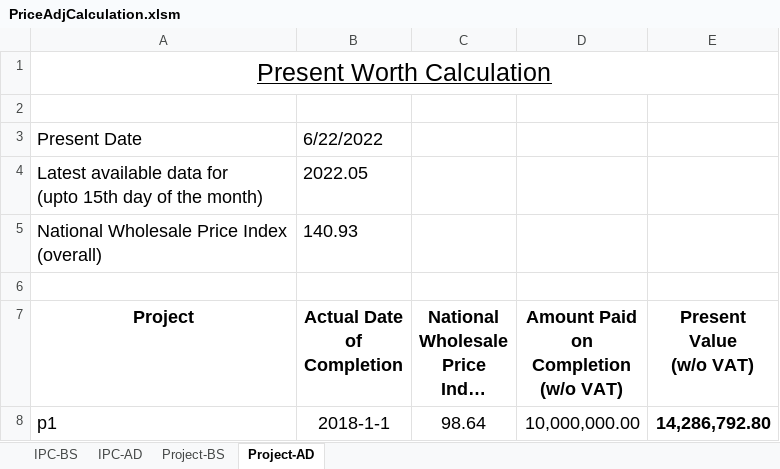
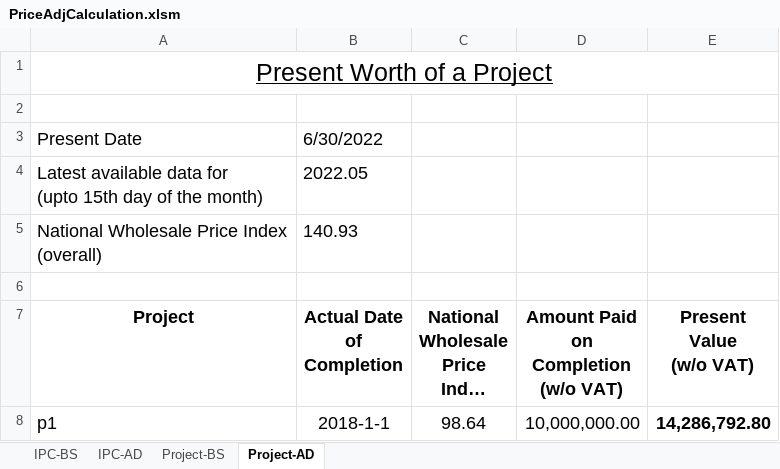
Before and after one commit to pragyanone/Stuffs, an Excel workbook: PriceAdjCalculation.xlsm, sheet Project-AD, drawn as a sheet; long unchanged cells end in …; values as stored, in another font and other column widths than the file's, no borders; charts and pictures and table styles not drawn; the diff names each change by its address in the sheet, - before the commit and + after, or states it on an @@ line.

```diff
--- a/PriceAdjCalculation.xlsm (sheet Project-AD)
+++ b/PriceAdjCalculation.xlsm (sheet Project-AD)
-A1 (Project): Present Worth Calculation
+A1 (Project): Present Worth of a Project
-B3 (Actual Date of Completion): 6/22/2022
+B3 (Actual Date of Completion): 6/30/2022
```
Also changed, not shown: sheet Project-BS, sheet IPC-BS, sheet IPC-AD.
